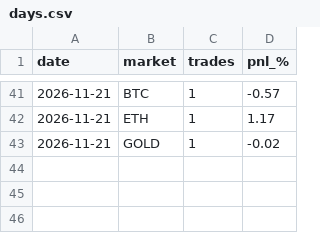
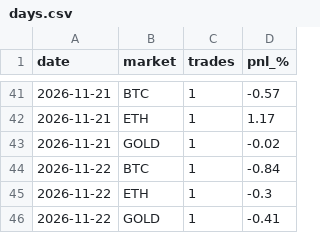
Before and after one commit to laitooma/New-Api, a CSV file: trading_bot/paper_intraday/days.csv, drawn as a sheet; only a part is shown, gaps mark what is left out; the diff names each change by its address in the sheet, - before the commit and + after, or states it on an @@ line.

```diff
--- a/trading_bot/paper_intraday/days.csv
+++ b/trading_bot/paper_intraday/days.csv
+row 44: 2026-11-22 | BTC | 1 | -0.84
+row 45: 2026-11-22 | ETH | 1 | -0.3
+row 46: 2026-11-22 | GOLD | 1 | -0.41
```
Also changed, not shown: trading_bot/paper_intraday/trades.csv.
